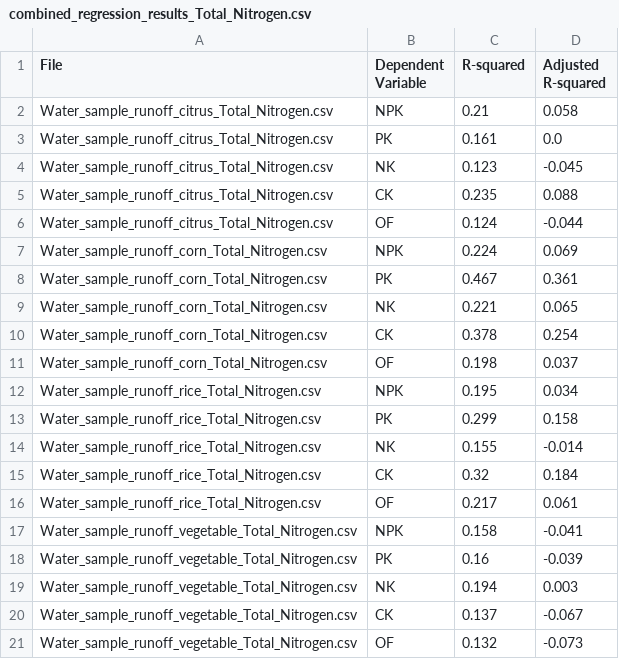
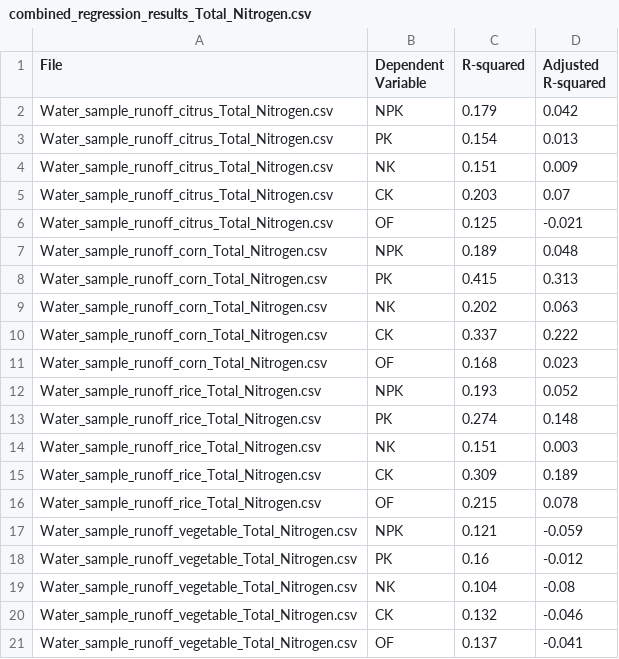
Before and after one commit to jr198868/Machine_Learning_Nonpoint_Source_Pollution, a CSV file: data/water_runoff_sample/Total_Nitrogen/Multiple_Linear_Regression_Results/combined_regression_results_Total_Nitrogen.csv, drawn as a sheet.

```diff
--- a/data/water_runoff_sample/Total_Nitrogen/Multiple_Linear_Regression_Results/combined_regression_results_Total_Nitrogen.csv
+++ b/data/water_runoff_sample/Total_Nitrogen/Multiple_Linear_Regression_Results/combined_regression_results_Total_Nitrogen.csv
@@ -1,21 +1,21 @@
 File,Dependent Variable,R-squared,Adjusted R-squared
-Water_sample_runoff_citrus_Total_Nitrogen.csv,NPK,0.21,0.058
-Water_sample_runoff_citrus_Total_Nitrogen.csv,PK,0.161,0.0
-Water_sample_runoff_citrus_Total_Nitrogen.csv,NK,0.123,-0.045
-Water_sample_runoff_citrus_Total_Nitrogen.csv,CK,0.235,0.088
-Water_sample_runoff_citrus_Total_Nitrogen.csv,OF,0.124,-0.044
-Water_sample_runoff_corn_Total_Nitrogen.csv,NPK,0.224,0.069
-Water_sample_runoff_corn_Total_Nitrogen.csv,PK,0.467,0.361
-Water_sample_runoff_corn_Total_Nitrogen.csv,NK,0.221,0.065
-Water_sample_runoff_corn_Total_Nitrogen.csv,CK,0.378,0.254
-Water_sample_runoff_corn_Total_Nitrogen.csv,OF,0.198,0.037
-Water_sample_runoff_rice_Total_Nitrogen.csv,NPK,0.195,0.034
-Water_sample_runoff_rice_Total_Nitrogen.csv,PK,0.299,0.158
-Water_sample_runoff_rice_Total_Nitrogen.csv,NK,0.155,-0.014
-Water_sample_runoff_rice_Total_Nitrogen.csv,CK,0.32,0.184
-Water_sample_runoff_rice_Total_Nitrogen.csv,OF,0.217,0.061
-Water_sample_runoff_vegetable_Total_Nitrogen.csv,NPK,0.158,-0.041
-Water_sample_runoff_vegetable_Total_Nitrogen.csv,PK,0.16,-0.039
-Water_sample_runoff_vegetable_Total_Nitrogen.csv,NK,0.194,0.003
-Water_sample_runoff_vegetable_Total_Nitrogen.csv,CK,0.137,-0.067
-Water_sample_runoff_vegetable_Total_Nitrogen.csv,OF,0.132,-0.073
+Water_sample_runoff_citrus_Total_Nitrogen.csv,NPK,0.179,0.042
+Water_sample_runoff_citrus_Total_Nitrogen.csv,PK,0.154,0.013
+Water_sample_runoff_citrus_Total_Nitrogen.csv,NK,0.151,0.009
+Water_sample_runoff_citrus_Total_Nitrogen.csv,CK,0.203,0.07
+Water_sample_runoff_citrus_Total_Nitrogen.csv,OF,0.125,-0.021
+Water_sample_runoff_corn_Total_Nitrogen.csv,NPK,0.189,0.048
+Water_sample_runoff_corn_Total_Nitrogen.csv,PK,0.415,0.313
+Water_sample_runoff_corn_Total_Nitrogen.csv,NK,0.202,0.063
+Water_sample_runoff_corn_Total_Nitrogen.csv,CK,0.337,0.222
+Water_sample_runoff_corn_Total_Nitrogen.csv,OF,0.168,0.023
+Water_sample_runoff_rice_Total_Nitrogen.csv,NPK,0.193,0.052
+Water_sample_runoff_rice_Total_Nitrogen.csv,PK,0.274,0.148
+Water_sample_runoff_rice_Total_Nitrogen.csv,NK,0.151,0.003
+Water_sample_runoff_rice_Total_Nitrogen.csv,CK,0.309,0.189
+Water_sample_runoff_rice_Total_Nitrogen.csv,OF,0.215,0.078
+Water_sample_runoff_vegetable_Total_Nitrogen.csv,NPK,0.121,-0.059
+Water_sample_runoff_vegetable_Total_Nitrogen.csv,PK,0.16,-0.012
+Water_sample_runoff_vegetable_Total_Nitrogen.csv,NK,0.104,-0.08
+Water_sample_runoff_vegetable_Total_Nitrogen.csv,CK,0.132,-0.046
+Water_sample_runoff_vegetable_Total_Nitrogen.csv,OF,0.137,-0.041
```
Also changed, not shown: data/water_runoff_sample/Ammoniacal_Nitrogen/Multiple_Linear_Regression_Results/combined_regression_results_Ammoniacal_Nitrogen.csv, data/water_runoff_sample/Dissolved_Phosphorus/Multiple_Linear_Regression_Results/combined_regression_results_Dissolved_Phosphorus.csv, 47 other files.
